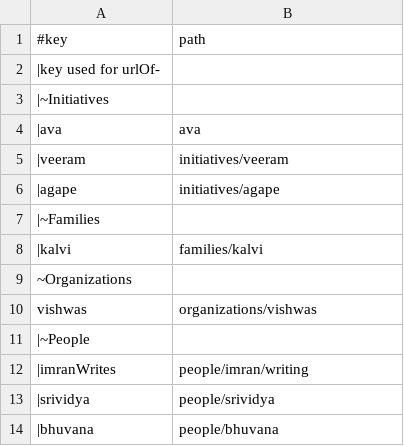
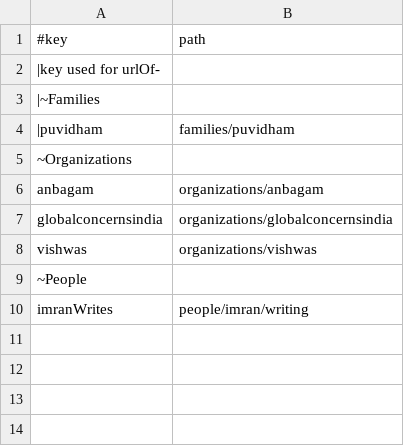
Before and after one commit to amadeus-web-world/spring, a TSV file: data/networks/DAWN.tsv, drawn as a sheet.

```diff
--- a/data/networks/DAWN.tsv
+++ b/data/networks/DAWN.tsv
@@ -2,13 +2,9 @@
 |key used for urlOf-
-|~Initiatives
-|ava	ava
-|veeram	initiatives/veeram
-|agape	initiatives/agape
 |~Families
-|kalvi	families/kalvi
+|puvidham	families/puvidham
 ~Organizations
+anbagam	organizations/anbagam
+globalconcernsindia	organizations/globalconcernsindia
 vishwas	organizations/vishwas
-|~People
-|imranWrites	people/imran/writing
-|srividya	people/srividya
-|bhuvana	people/bhuvana
+~People
+imranWrites	people/imran/writing
```
Also changed, not shown: 8 other files.
